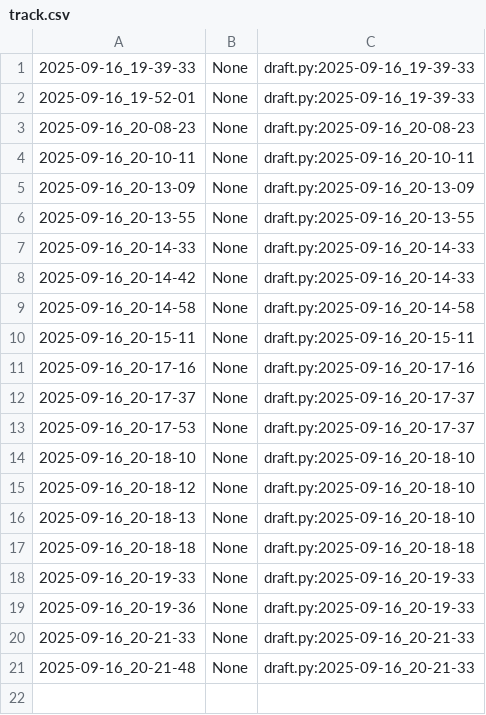
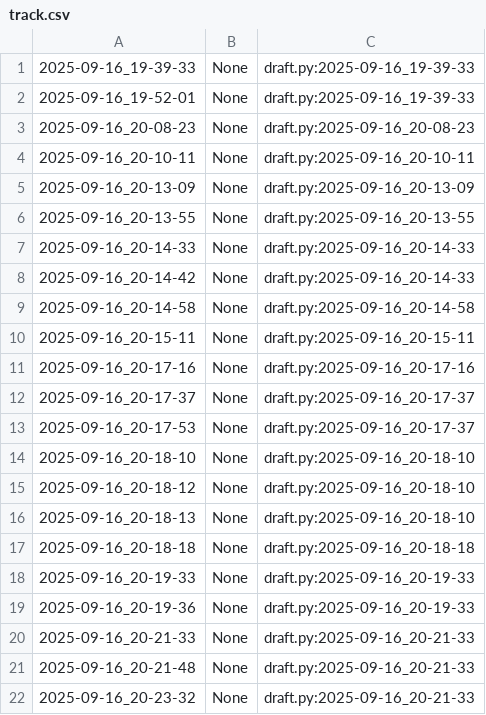
Before and after one commit to qxcode-course/poo-dd-cd-bloco-a-vivistar-here, a CSV file: poo/.tko/track/toalha/track.csv, drawn as a sheet.

```diff
--- a/poo/.tko/track/toalha/track.csv
+++ b/poo/.tko/track/toalha/track.csv
@@ -21 +21,2 @@
 2025-09-16_20-21-48,None,draft.py:2025-09-16_20-21-33
+2025-09-16_20-23-32,None,draft.py:2025-09-16_20-21-33
```
Also changed, not shown: 1 other file.
